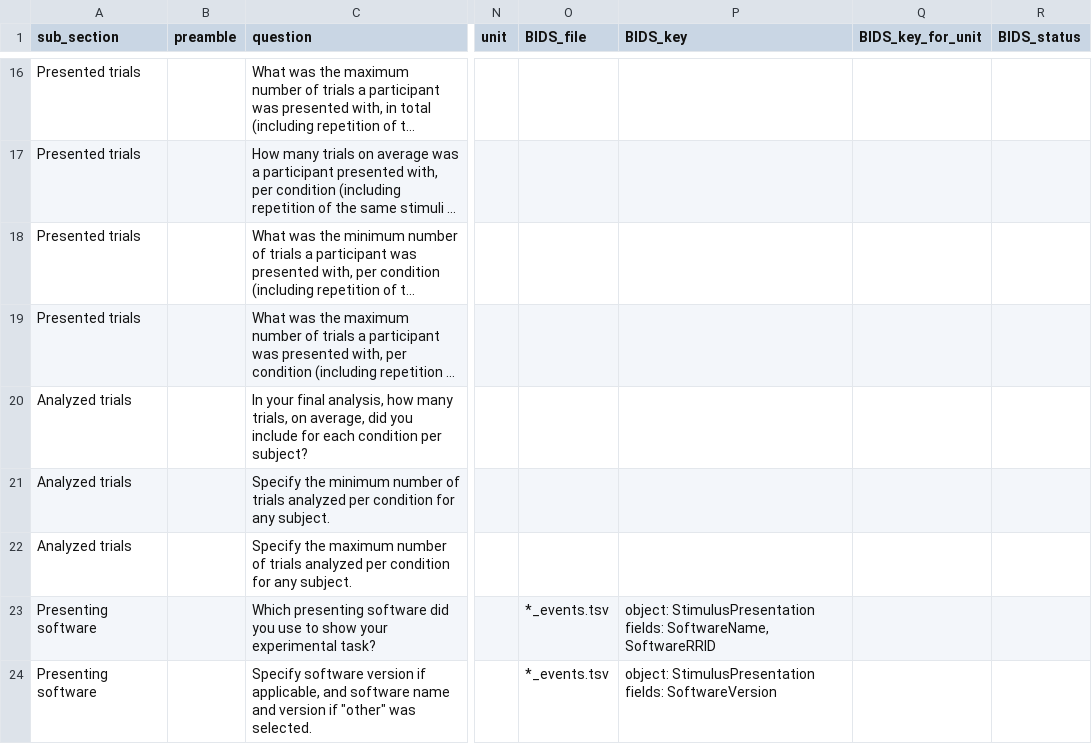
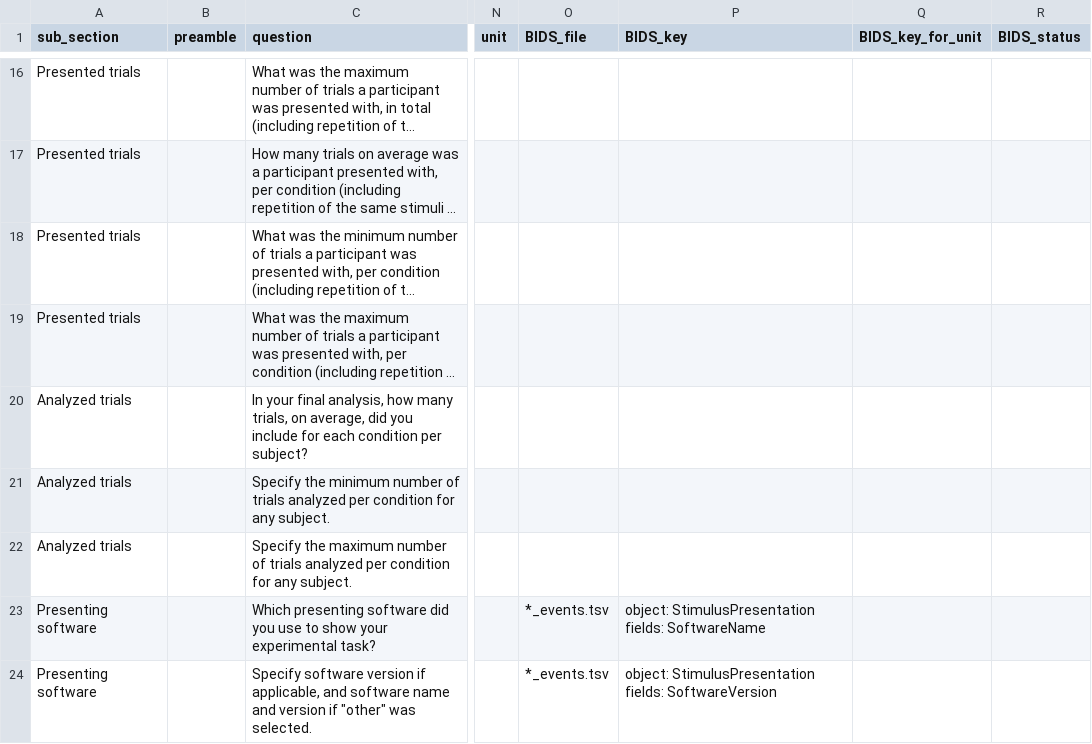
Before and after one commit to INCF/artem-is, a TSV file: inputs/tsv/design_sample.tsv, drawn as a sheet; only a part is shown, gaps mark what is left out; long unchanged cells end in …; the diff names each change by its address in the sheet, - before the commit and + after, or states it on an @@ line.

```diff
--- a/inputs/tsv/design_sample.tsv
+++ b/inputs/tsv/design_sample.tsv
-P23 (BIDS_key): …StimulusPresentation fields: SoftwareName, SoftwareRRID
+P23 (BIDS_key): …StimulusPresentation fields: SoftwareName
```
Also changed, not shown: inputs/tsv/hardware.tsv, outputs/artemis.tsv.
